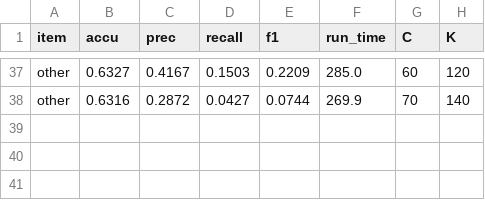
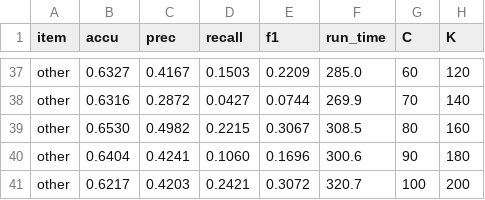
Before and after one commit to roleecorn/Time2Graph, a CSV file: TEPCO_result.csv, drawn as a sheet; only a part is shown, gaps mark what is left out.

Commit message:
T2G done

```diff
--- a/TEPCO_result.csv
+++ b/TEPCO_result.csv
@@ -38 +38,4 @@ other,0.6327,0.4167,0.1503,0.2209,285.0,60,120
 other,0.6316,0.2872,0.0427,0.0744,269.9,70,140
+other,0.6530,0.4982,0.2215,0.3067,308.5,80,160
+other,0.6404,0.4241,0.1060,0.1696,300.6,90,180
+other,0.6217,0.4203,0.2421,0.3072,320.7,100,200
```
